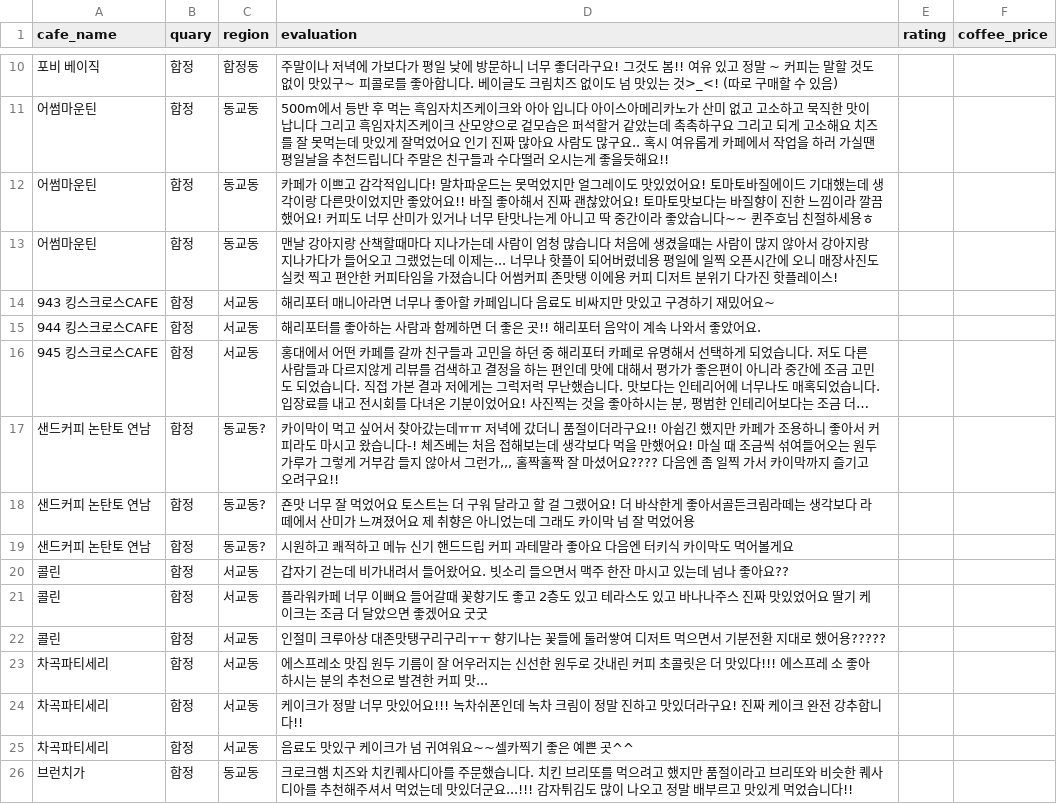
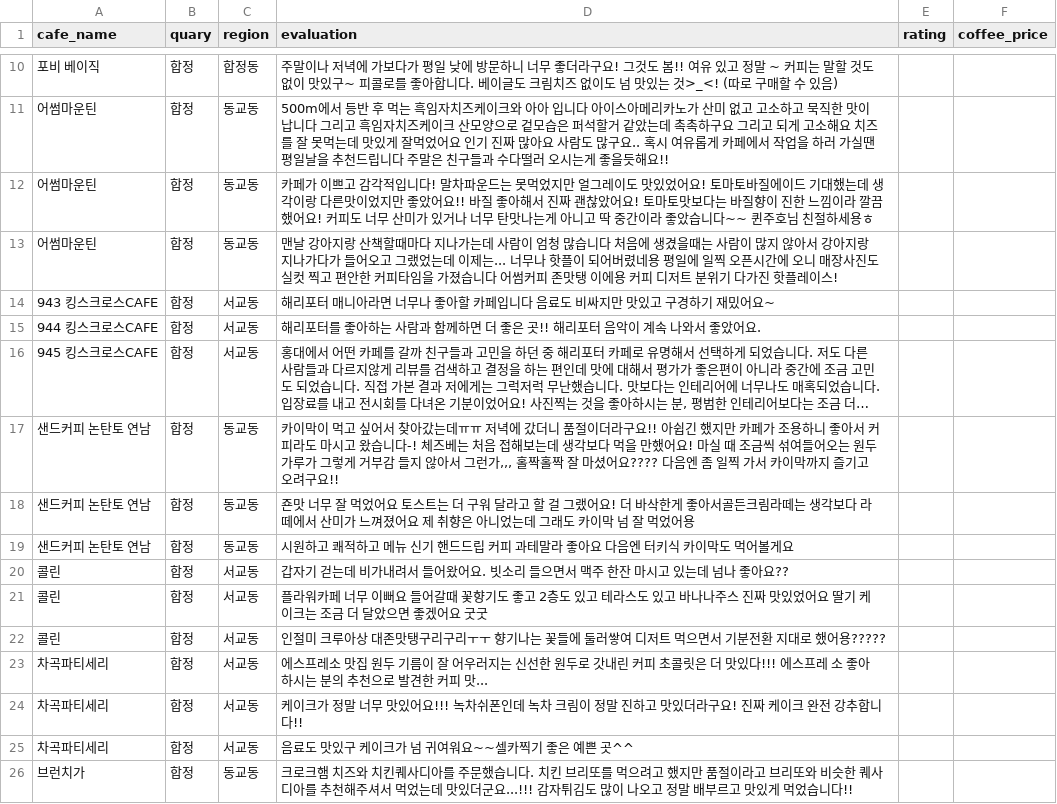
Before and after one commit to edenLee94/caffeine-meeting, a CSV file: cafe_seoul.csv, drawn as a sheet; only a part is shown, gaps mark what is left out; long unchanged cells end in …; the diff names each change by its address in the sheet, - before the commit and + after, or states it on an @@ line.

Commit message:
Update cafe_seoul.csv

```diff
--- a/cafe_seoul.csv
+++ b/cafe_seoul.csv
-C17:C19 (region): 동교동?
+C17:C19 (region): 동교동
```
